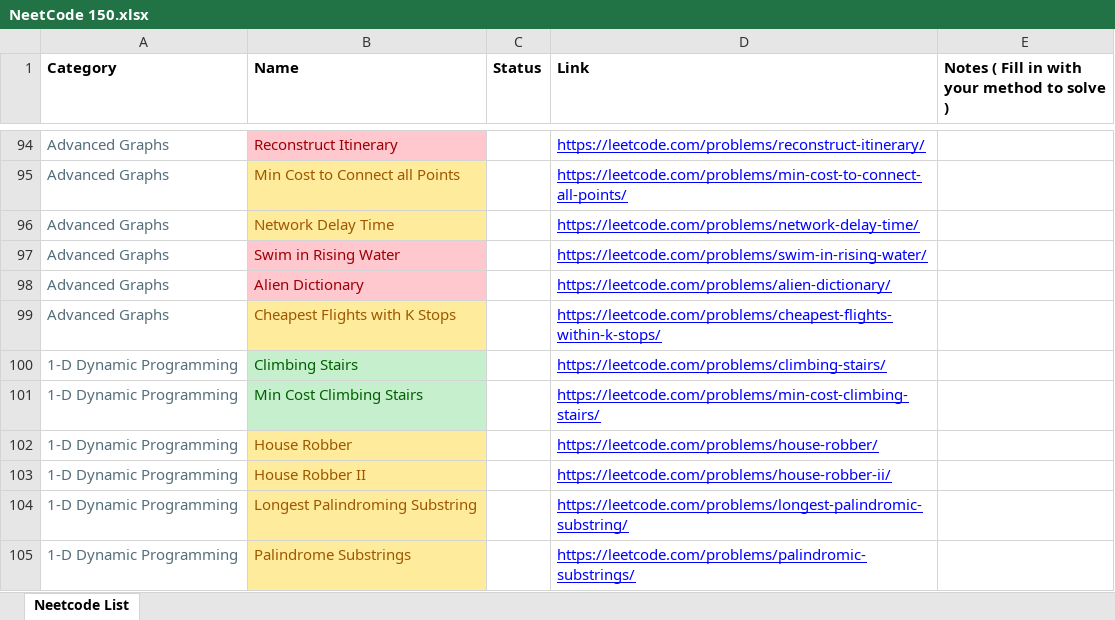
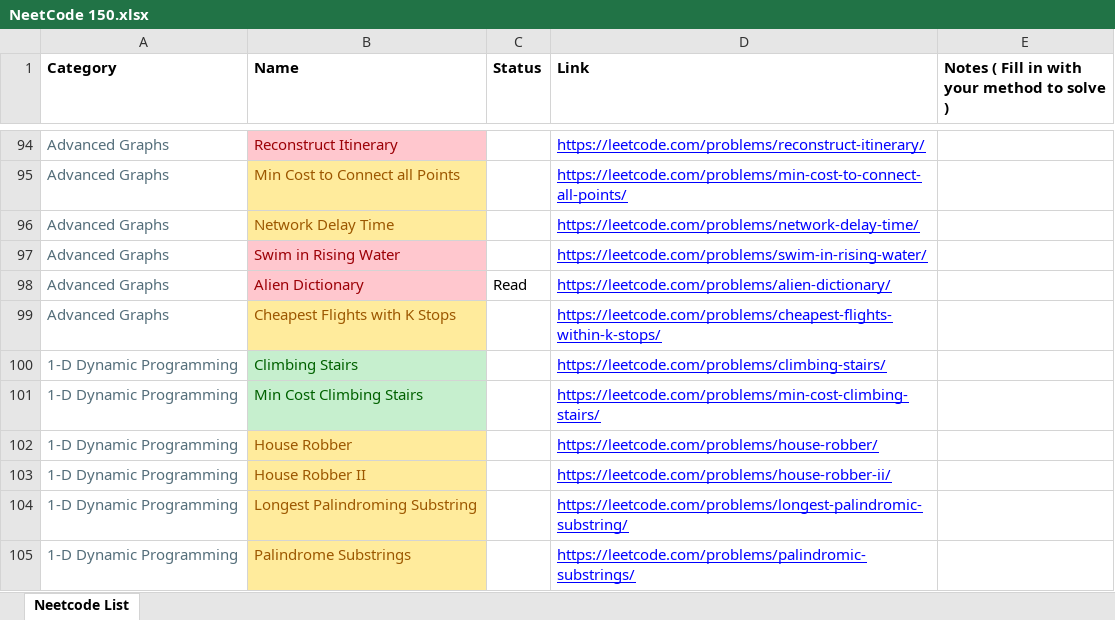
Before and after one commit to AbhinavSivanandhan/DSA-Prep, an Excel workbook: NeetCode 150.xlsx, sheet Neetcode List, drawn as a sheet; only a part is shown, gaps mark what is left out; values as stored, in another font and other column widths than the file's, no borders; the diff names each change by its address in the sheet, - before the commit and + after, or states it on an @@ line.

```diff
--- a/NeetCode 150.xlsx (sheet Neetcode List)
+++ b/NeetCode 150.xlsx (sheet Neetcode List)
-C98 (Status): (empty)
+C98 (Status): Read
```
Also changed, not shown: 1 other file.
